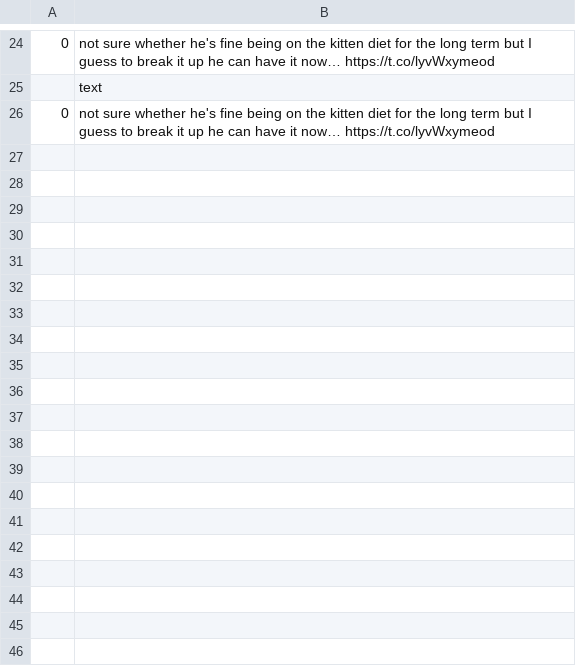
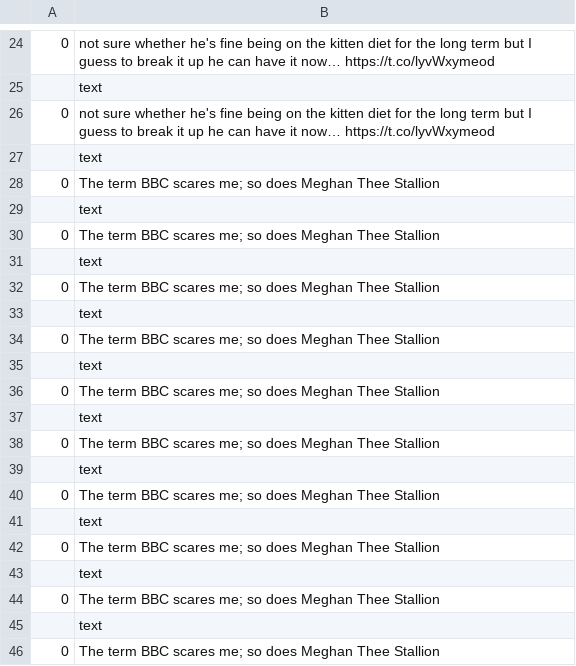
Before and after one commit to rachel-fischoff/sentiment-analysis-vader, a CSV file: app/views/twitter_text.csv, drawn as a sheet; only a part is shown, gaps mark what is left out; the diff covers the shown part only; the diff names each change by its address in the sheet, - before the commit and + after, or states it on an @@ line.

Commit message:
with word switch on twitter page

```diff
--- a/app/views/twitter_text.csv
+++ b/app/views/twitter_text.csv
+row 27:  | text
+row 28: 0 | The term BBC scares me; so does Meghan Thee Stallion
+row 29:  | text
+row 30: 0 | The term BBC scares me; so does Meghan Thee Stallion
+row 31:  | text
+row 32: 0 | The term BBC scares me; so does Meghan Thee Stallion
+row 33:  | text
+row 34: 0 | The term BBC scares me; so does Meghan Thee Stallion
+row 35:  | text
+row 36: 0 | The term BBC scares me; so does Meghan Thee Stallion
+row 37:  | text
+row 38: 0 | The term BBC scares me; so does Meghan Thee Stallion
+row 39:  | text
+row 40: 0 | The term BBC scares me; so does Meghan Thee Stallion
+row 41:  | text
+row 42: 0 | The term BBC scares me; so does Meghan Thee Stallion
+row 43:  | text
+row 44: 0 | The term BBC scares me; so does Meghan Thee Stallion
+row 45:  | text
+row 46: 0 | The term BBC scares me; so does Meghan Thee Stallion
```
Also changed, not shown: 26 added rows elsewhere in this file, app/views/ngram.csv, app/views/ngram_twitter_vader.csv, 16 other files.
